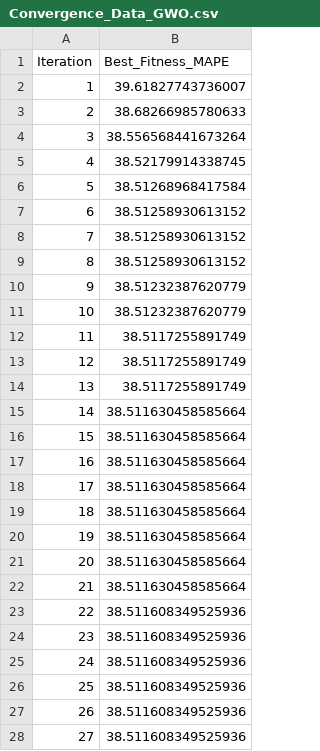
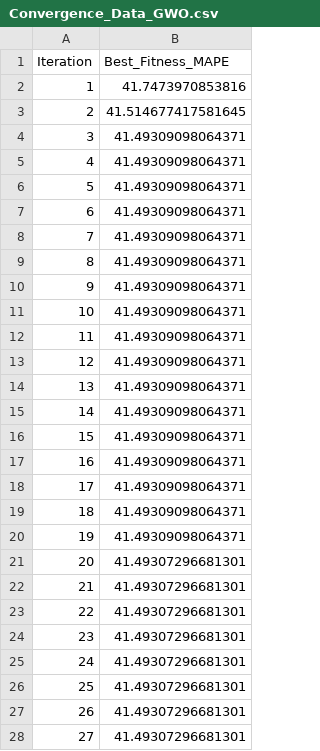
Before and after one commit to pm3t/thesis-gwo, a CSV file: Analysis/Convergence_Data_GWO.csv, drawn as a sheet; only a part is shown; the diff covers the shown part only.

```diff
--- a/Analysis/Convergence_Data_GWO.csv
+++ b/Analysis/Convergence_Data_GWO.csv
@@ -1,28 +1,28 @@
 Iteration,Best_Fitness_MAPE
-1,39.61827743736007
-2,38.68266985780633
-3,38.556568441673264
-4,38.52179914338745
-5,38.51268968417584
-6,38.51258930613152
-7,38.51258930613152
-8,38.51258930613152
-9,38.51232387620779
-10,38.51232387620779
-11,38.5117255891749
-12,38.5117255891749
-13,38.5117255891749
-14,38.511630458585664
-15,38.511630458585664
-16,38.511630458585664
-17,38.511630458585664
-18,38.511630458585664
-19,38.511630458585664
-20,38.511630458585664
-21,38.511630458585664
-22,38.511608349525936
-23,38.511608349525936
-24,38.511608349525936
-25,38.511608349525936
-26,38.511608349525936
-27,38.511608349525936
+1,41.7473970853816
+2,41.514677417581645
+3,41.49309098064371
+4,41.49309098064371
+5,41.49309098064371
+6,41.49309098064371
+7,41.49309098064371
+8,41.49309098064371
+9,41.49309098064371
+10,41.49309098064371
+11,41.49309098064371
+12,41.49309098064371
+13,41.49309098064371
+14,41.49309098064371
+15,41.49309098064371
+16,41.49309098064371
+17,41.49309098064371
+18,41.49309098064371
+19,41.49309098064371
+20,41.49307296681301
+21,41.49307296681301
+22,41.49307296681301
+23,41.49307296681301
+24,41.49307296681301
+25,41.49307296681301
+26,41.49307296681301
+27,41.49307296681301
```
Also changed, not shown: 73 edited cells elsewhere in this file, Analysis/Stability_Runs_GWO.csv, 25 other files.
